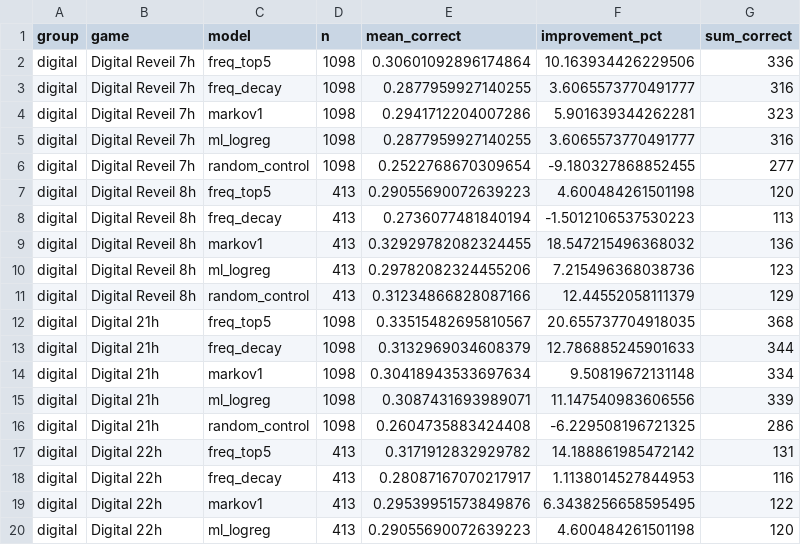
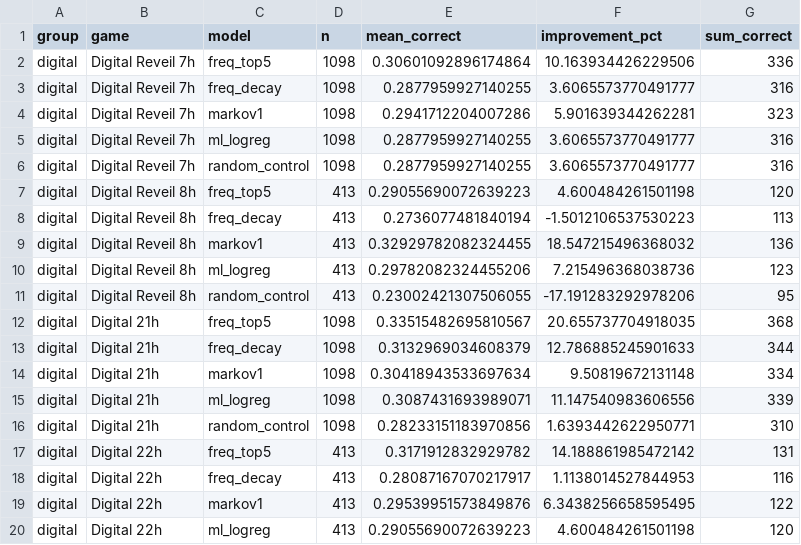
Before and after one commit to Anasseyahnn/Lonaci, a CSV file: backend/analysis/model_challenge/model_comparison_per_game.csv, drawn as a sheet; only a part is shown; the diff covers the shown part only.

```diff
--- a/backend/analysis/model_challenge/model_comparison_per_game.csv
+++ b/backend/analysis/model_challenge/model_comparison_per_game.csv
@@ -5,3 +5,3 @@ digital,Digital Reveil 7h,markov1,1098,0.2941712204007286,5.901639344262281,323
 digital,Digital Reveil 7h,ml_logreg,1098,0.2877959927140255,3.6065573770491777,316
-digital,Digital Reveil 7h,random_control,1098,0.2522768670309654,-9.180327868852455,277
+digital,Digital Reveil 7h,random_control,1098,0.2877959927140255,3.6065573770491777,316
 digital,Digital Reveil 8h,freq_top5,413,0.29055690072639223,4.600484261501198,120
@@ -10,3 +10,3 @@ digital,Digital Reveil 8h,markov1,413,0.32929782082324455,18.547215496368032,136
 digital,Digital Reveil 8h,ml_logreg,413,0.29782082324455206,7.215496368038736,123
-digital,Digital Reveil 8h,random_control,413,0.31234866828087166,12.44552058111379,129
+digital,Digital Reveil 8h,random_control,413,0.23002421307506055,-17.191283292978206,95
 digital,Digital 21h,freq_top5,1098,0.33515482695810567,20.655737704918035,368
@@ -15,3 +15,3 @@ digital,Digital 21h,markov1,1098,0.30418943533697634,9.50819672131148,334
 digital,Digital 21h,ml_logreg,1098,0.3087431693989071,11.147540983606556,339
-digital,Digital 21h,random_control,1098,0.2604735883424408,-6.229508196721325,286
+digital,Digital 21h,random_control,1098,0.28233151183970856,1.6393442622950771,310
 digital,Digital 22h,freq_top5,413,0.3171912832929782,14.188861985472142,131
```
Also changed, not shown: 124 edited cells elsewhere in this file, backend/analysis/model_challenge/model_comparison_summary.csv, 1 other file.
